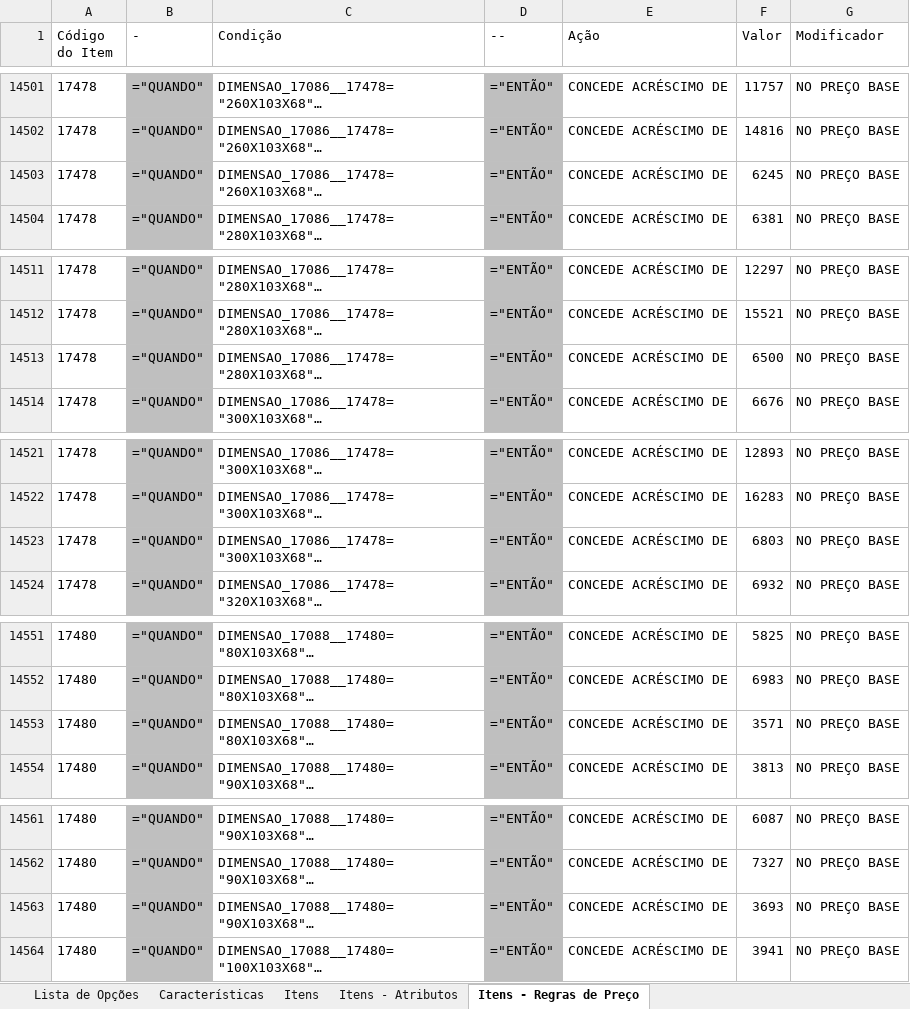
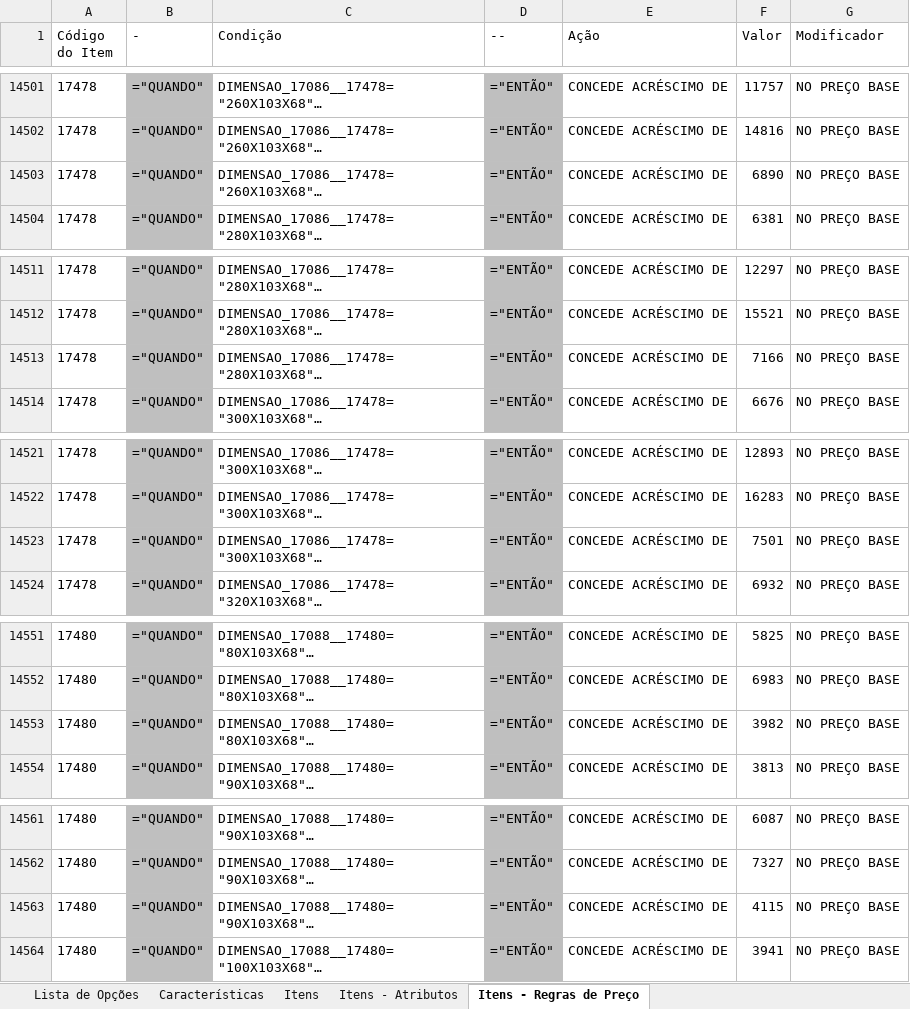
Before and after one commit to CadastroHomedesign/claude, an Excel workbook: PIU_MOBILE_HD_CADASTRO.xlsx, sheet Itens - Regras de Preço, drawn as a sheet; only a part is shown, gaps mark what is left out; long unchanged cells end in …; values as stored, in another font and other column widths than the file's, no borders; formulas without a stored value are shown as written; table styles not drawn; the diff covers the shown part only; the diff names each change by its address in the sheet, - before the commit and + after, or states it on an @@ line.

```diff
--- a/PIU_MOBILE_HD_CADASTRO.xlsx (sheet Itens - Regras de Preço)
+++ b/PIU_MOBILE_HD_CADASTRO.xlsx (sheet Itens - Regras de Preço)
-F14503 (Valor): 6245
+F14503 (Valor): 6890
-F14513 (Valor): 6500
+F14513 (Valor): 7166
-F14523 (Valor): 6803
+F14523 (Valor): 7501
-F14553 (Valor): 3571
+F14553 (Valor): 3982
-F14563 (Valor): 3693
+F14563 (Valor): 4115
```
Also changed, not shown: 20 edited cells elsewhere in this sheet, 1 other file.
